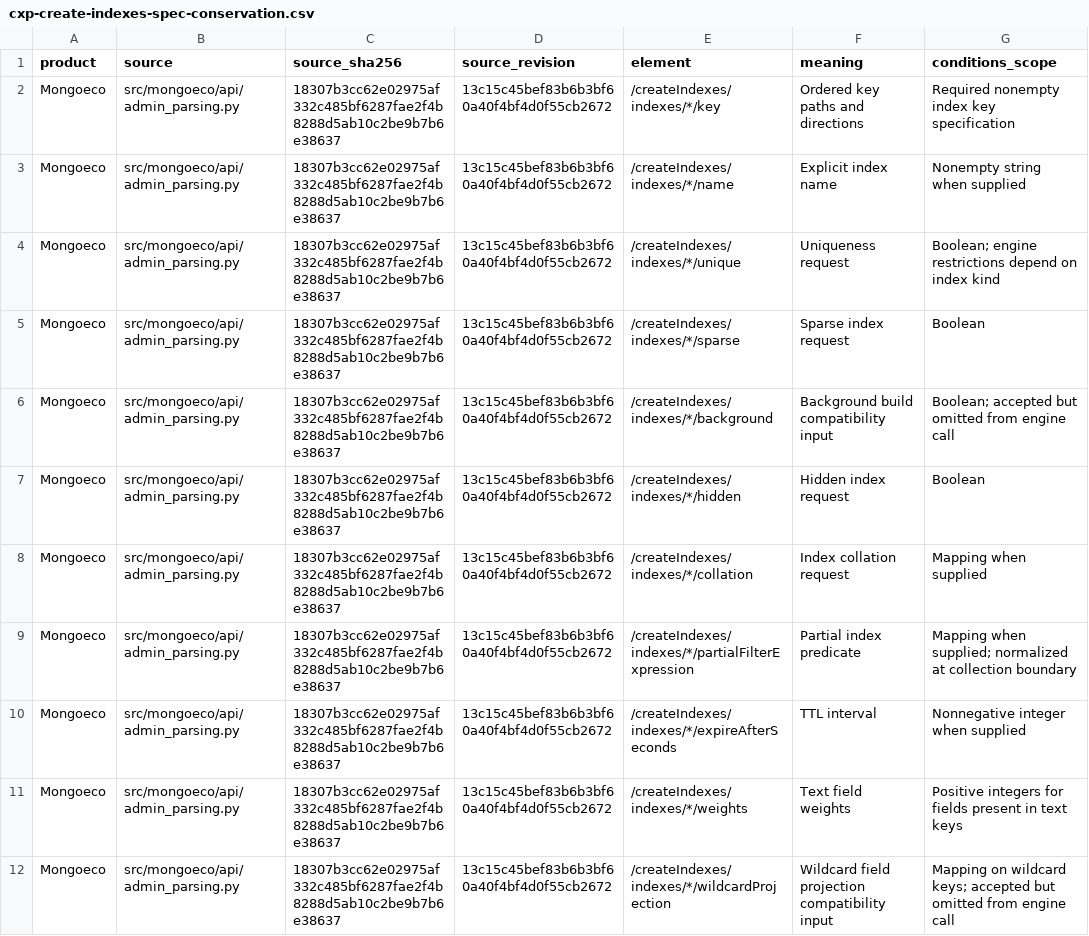
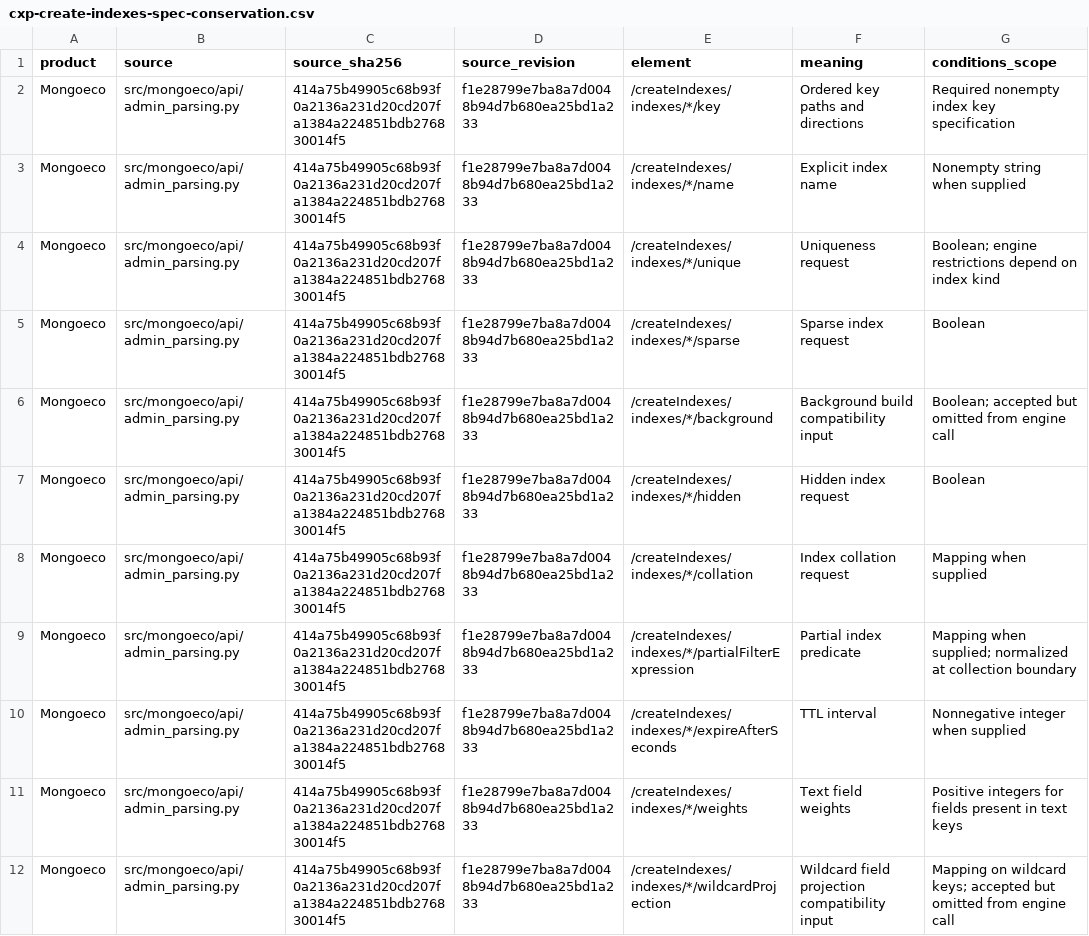
Before and after one commit to menudoproblema/mongoeco, a CSV file: docs/cxp-create-indexes-spec-conservation.csv, drawn as a sheet; only a part is shown; the diff covers the shown part only; the diff names each change by its address in the sheet, - before the commit and + after, or states it on an @@ line.

```diff
--- a/docs/cxp-create-indexes-spec-conservation.csv
+++ b/docs/cxp-create-indexes-spec-conservation.csv
-C2:C12 (source_sha256): 18307b3cc62e02975af332c485bf6287fae2f4b8288d5ab10c2be9b7b6e38637
+C2:C12 (source_sha256): 414a75b49905c68b93f0a2136a231d20cd207fa1384a224851bdb276830014f5
-D2:D12 (source_revision): 13c15c45bef83b6b3bf60a40f4bf4d0f55cb2672
+D2:D12 (source_revision): f1e28799e7ba8a7d0048b94d7b680ea25bd1a233
```
Also changed, not shown: 22 edited cells elsewhere in this file, docs/cxp-index-model-conservation.csv, docs/cxp-wire-cursor-field-conservation.csv, 7 other files.
